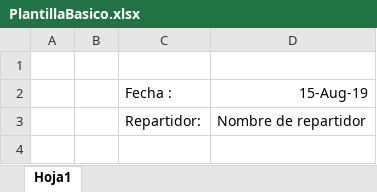
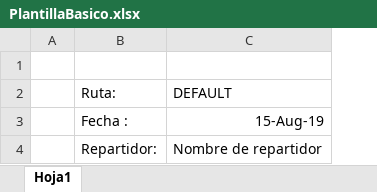
Before and after one commit to Eson97/BreadingBread, an Excel workbook: BreadingBread.Infraestructure/Reportes/PlantillaBasico.xlsx, sheet Hoja1, drawn as a sheet; values as stored, in another font and other column widths than the file's, no borders; removed rows and columns are numbered as before the commit, all else as after; the diff names each change by its address in the sheet, - before the commit and + after, or states it on an @@ line.

Commit message:
Send an email report when a path is closed

```diff
--- a/BreadingBread.Infraestructure/Reportes/PlantillaBasico.xlsx (sheet Hoja1)
+++ b/BreadingBread.Infraestructure/Reportes/PlantillaBasico.xlsx (sheet Hoja1)
-column B, empty
+row 2:  | Ruta: | DEFAULT
```
Also changed, not shown: 6 other files.
